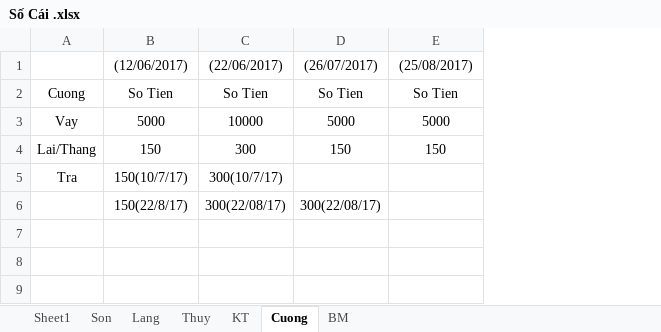
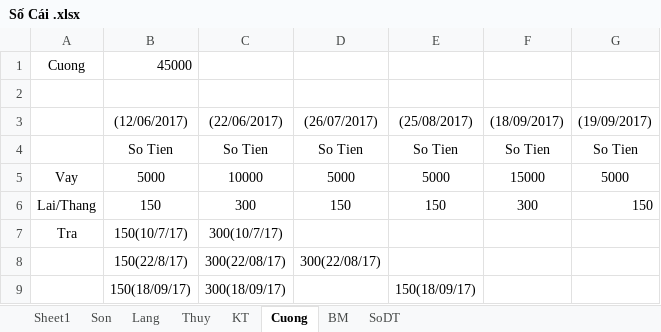
Before and after one commit to Hubitga/Hubito, an Excel workbook: Số Cái .xlsx, sheet Cuong, drawn as a sheet; values as stored, in another font and other column widths than the file's, no borders; addresses are those after the commit; the diff names each change by its address in the sheet, - before the commit and + after, or states it on an @@ line.

```diff
--- a/Số Cái .xlsx (sheet Cuong)
+++ b/Số Cái .xlsx (sheet Cuong)
+sheet tab: SoDT
+column F, rows 3-6: (18/09/2017) | So Tien | 15000 | 300
+column G, rows 3-6: (19/09/2017) | So Tien | 5000 | 150
+row 1: Cuong | 45000
+row 2: (empty)
-A4: Cuong
+A4: (empty)
+row 9:  | 150(18/09/17) | 300(18/09/17) |  | 150(18/09/17)
```
Also changed, not shown: sheet Sheet1, sheet Thuy, sheet KT, sheet Lang, formulas that keep their value.
